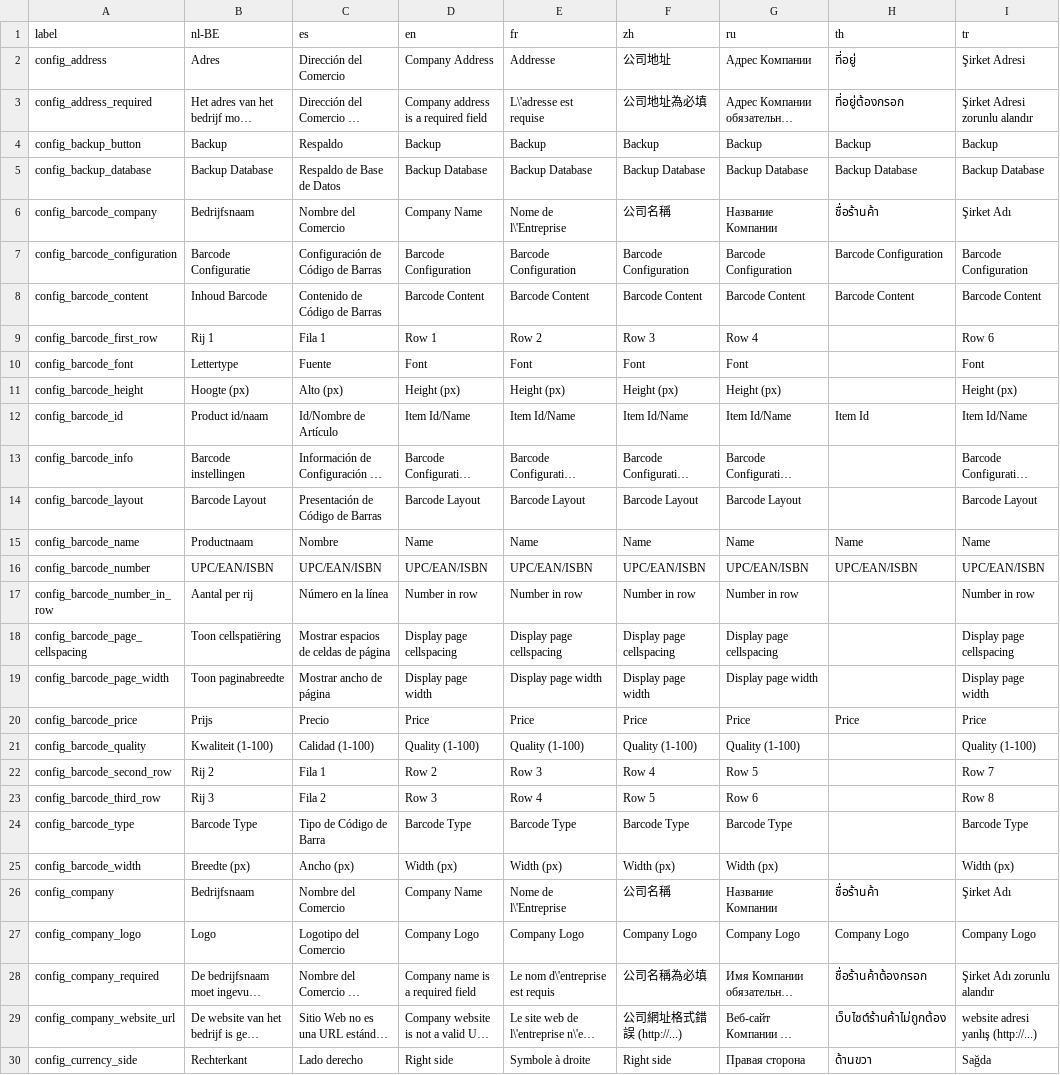
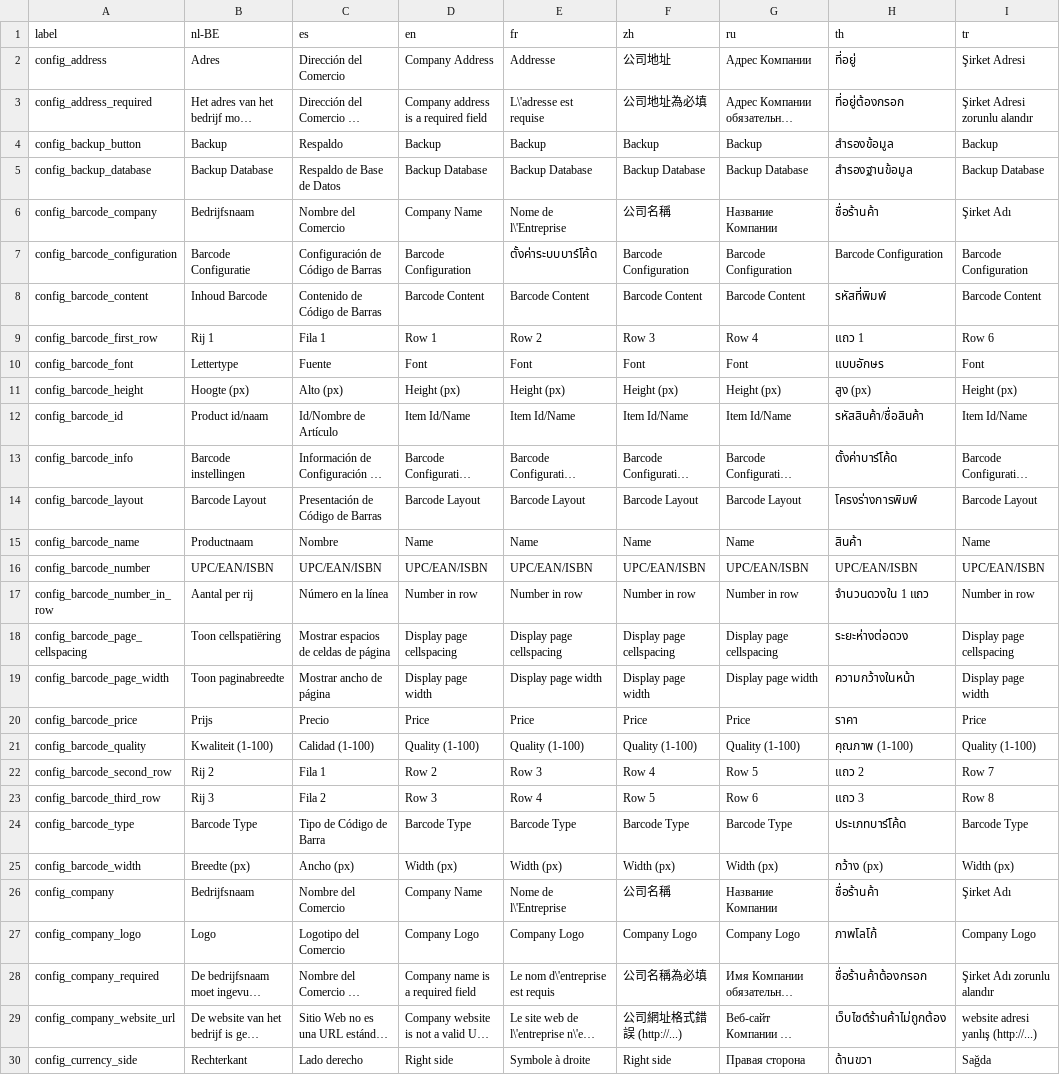
Before and after one commit to opensourcepos/opensourcepos, a CSV file: translations/config_lang.csv, drawn as a sheet; only a part is shown; long unchanged cells end in …; the diff covers the shown part only; the diff names each change by its address in the sheet, - before the commit and + after, or states it on an @@ line.

```diff
--- a/translations/config_lang.csv
+++ b/translations/config_lang.csv
-H4 (th): Backup
+H4 (th): สำรองข้อมูล
-H5 (th): Backup Database
+H5 (th): สำรองฐานข้อมูล
-E7 (fr): Barcode Configuration
+E7 (fr): ตั้งค่าระบบบาร์โค้ด
-H8 (th): Barcode Content
+H8 (th): รหัสที่พิมพ์
-H9 (th): (empty)
+H9 (th): แถว 1
-H10 (th): (empty)
+H10 (th): แบบอักษร
-H11 (th): (empty)
+H11 (th): สูง (px)
-H12 (th): Item Id
+H12 (th): รหัสสินค้า/ชื่อสินค้า
-H13 (th): (empty)
+H13 (th): ตั้งค่าบาร์โค้ด
-H14 (th): (empty)
+H14 (th): โครงร่างการพิมพ์
-H15 (th): Name
+H15 (th): สินค้า
-H17 (th): (empty)
+H17 (th): จำนวนดวงใน 1 แถว
-H18 (th): (empty)
+H18 (th): ระยะห่างต่อดวง
-H19 (th): (empty)
+H19 (th): ความกว้างในหน้า
-H20 (th): Price
+H20 (th): ราคา
-H21 (th): (empty)
+H21 (th): คุณภาพ (1-100)
-H22 (th): (empty)
+H22 (th): แถว 2
-H23 (th): (empty)
+H23 (th): แถว 3
-H24 (th): (empty)
+H24 (th): ประเภทบาร์โค้ด
-H25 (th): (empty)
+H25 (th): กว้าง (px)
-H27 (th): Company Logo
+H27 (th): ภาพโลโก้
```
Also changed, not shown: 9 edited cells elsewhere in this file, translations/items_lang.csv, translations/sales_lang.csv, 5 other files.
